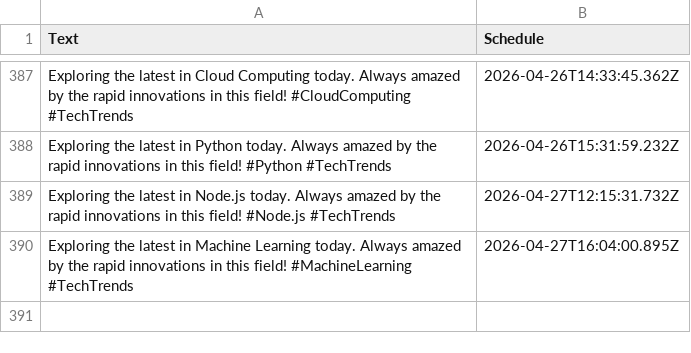
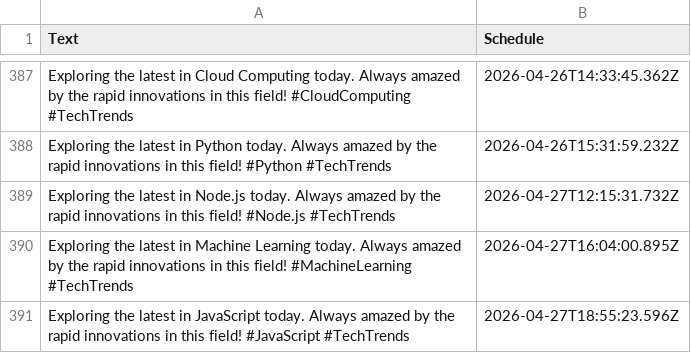
Before and after one commit to MrUnknown58/X-Automation, a CSV file: buffer-tweets.csv, drawn as a sheet; only a part is shown, gaps mark what is left out; the diff names each change by its address in the sheet, - before the commit and + after, or states it on an @@ line.

```diff
--- a/buffer-tweets.csv
+++ b/buffer-tweets.csv
+row 391: Exploring the latest in JavaScript today. Always amazed by the rapid innovations in this field! #JavaScript #TechTrends | 2026-04-27T18:55:23.596Z
```
Also changed, not shown: 1 other file.
